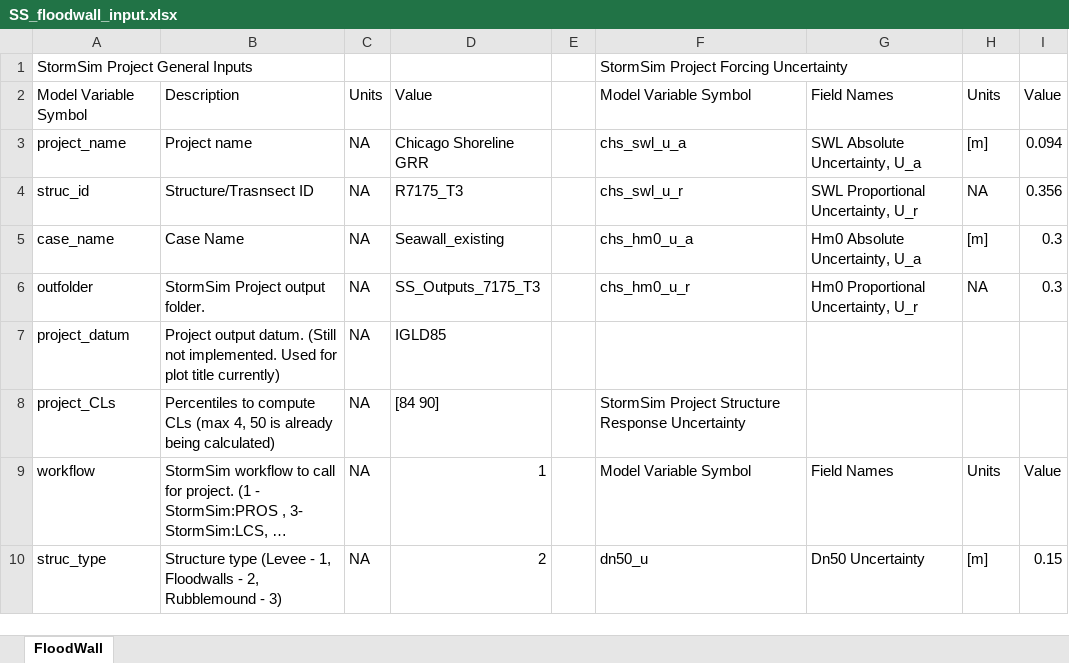
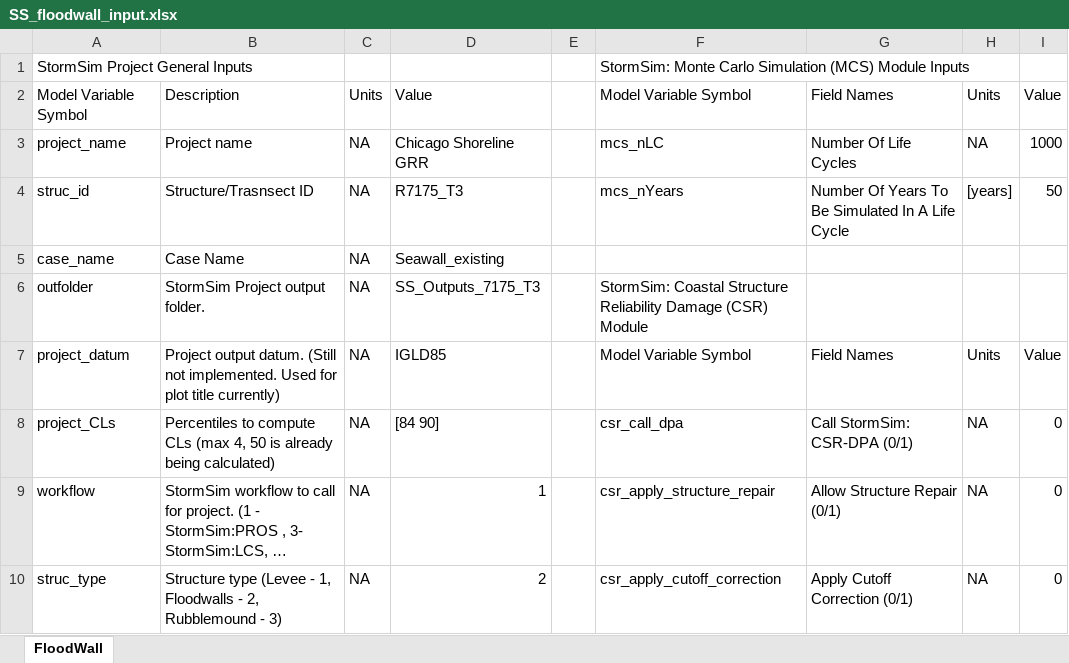
Before and after one commit to coastal-hazards-system/StormSim-Library, an Excel workbook: SS_floodwall_input.xlsx, sheet FloodWall, drawn as a sheet; only a part is shown; long unchanged cells end in …; values as stored, in another font and other column widths than the file's, no cell formats; the diff covers the shown part only; the diff names each change by its address in the sheet, - before the commit and + after, or states it on an @@ line.

Commit message:
Removing uncertainty & berm fields form config templates.

```diff
--- a/SS_floodwall_input.xlsx (sheet FloodWall)
+++ b/SS_floodwall_input.xlsx (sheet FloodWall)
-F1: StormSim Project Forcing Uncertainty
+F1: StormSim: Monte Carlo Simulation (MCS) Module Inputs
-F3: chs_swl_u_a
+F3: mcs_nLC
-G3: SWL Absolute Uncertainty, U_a
+G3: Number Of Life Cycles
-H3: [m]
+H3: NA
-I3: 0.094
+I3: 1000
-F4: chs_swl_u_r
+F4: mcs_nYears
-G4: SWL Proportional Uncertainty, U_r
+G4: Number Of Years To Be Simulated In A Life Cycle
-H4: NA
+H4: [years]
-I4: 0.356
+I4: 50
-F5: chs_hm0_u_a
+F5: (empty)
-G5: Hm0 Absolute Uncertainty, U_a
+G5: (empty)
-H5: [m]
+H5: (empty)
-I5:I6: 0.3
+I5:I6: (empty)
-F6: chs_hm0_u_r
+F6: StormSim: Coastal Structure Reliability Damage (CSR) Module
-G6: Hm0 Proportional Uncertainty, U_r
+G6: (empty)
-H6: NA
+H6: (empty)
-F7: (empty)
+F7: Model Variable Symbol
-G7: (empty)
+G7: Field Names
-H7: (empty)
+H7: Units
-I7: (empty)
+I7: Value
-F8: StormSim Project Structure Response Uncertainty
+F8: csr_call_dpa
-G8: (empty)
+G8: Call StormSim: CSR-DPA (0/1)
-H8: (empty)
+H8: NA
-I8: (empty)
+I8: 0
-F9: Model Variable Symbol
+F9: csr_apply_structure_repair
-G9: Field Names
+G9: Allow Structure Repair (0/1)
-H9: Units
+H9: NA
-I9: Value
+I9: 0
-F10: dn50_u
+F10: csr_apply_cutoff_correction
-G10: Dn50 Uncertainty
+G10: Apply Cutoff Correction (0/1)
-H10: [m]
+H10: NA
-I10: 0.15
+I10: 0
```
Also changed, not shown: 3 added rows, 23 removed rows and 71 edited cells elsewhere in this sheet, cell formats, SS_levee_input.xlsx, SS_rubblemound_input.xlsx.
